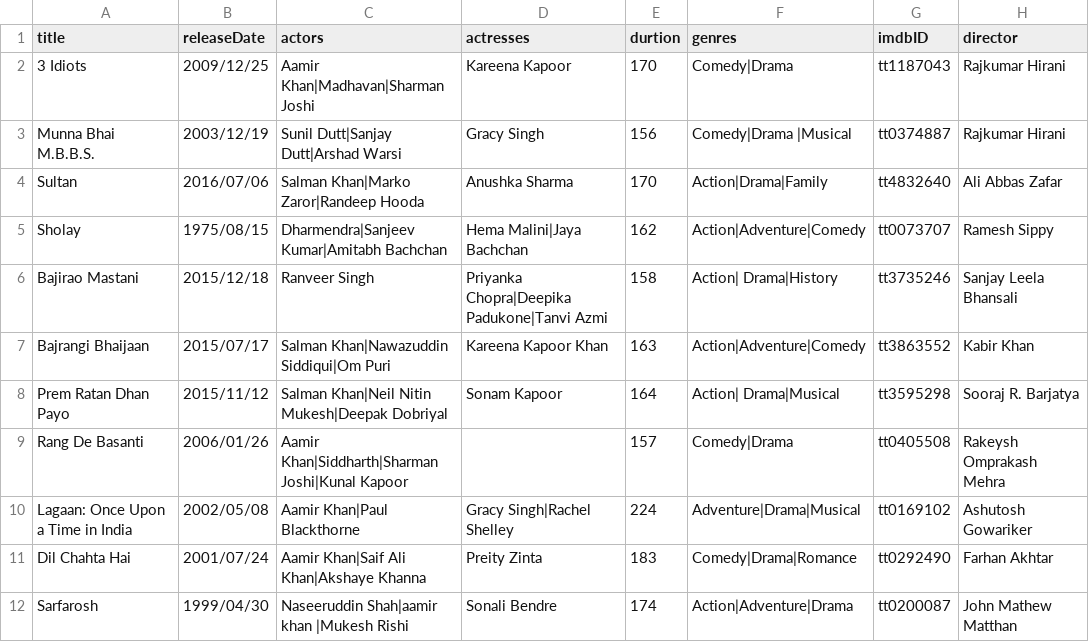
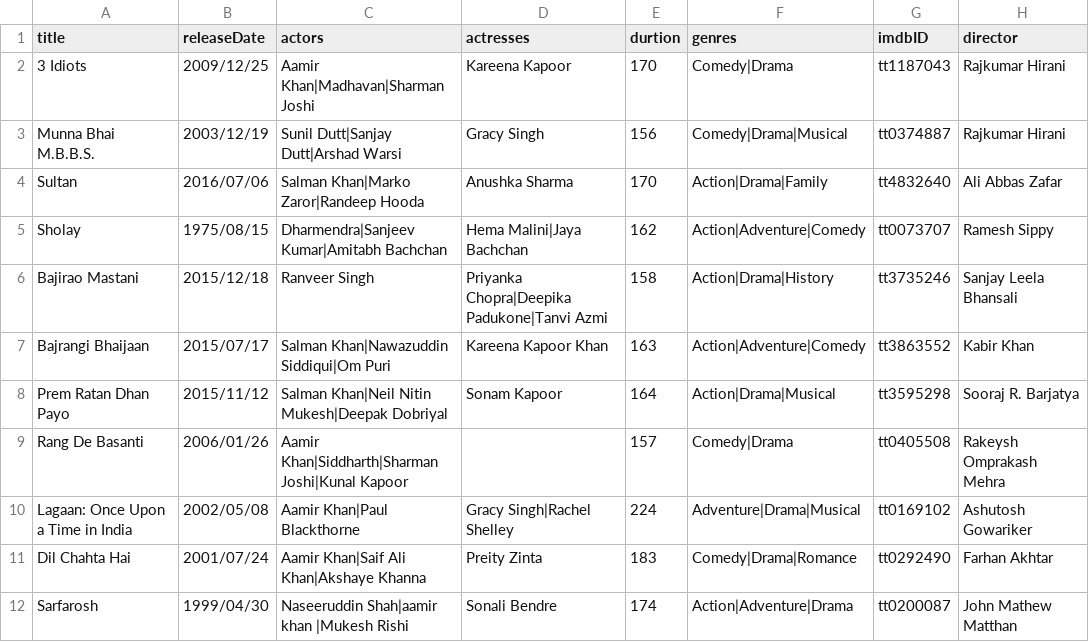
Before and after one commit to TheMaheshBiradar/kotlin, a CSV file: src/movie/movies.csv, drawn as a sheet; the diff names each change by its address in the sheet, - before the commit and + after, or states it on an @@ line.

```diff
--- a/src/movie/movies.csv
+++ b/src/movie/movies.csv
-F3 (genres): Comedy|Drama |Musical
+F3 (genres): Comedy|Drama|Musical
-F6 (genres): Action| Drama|History
+F6 (genres): Action|Drama|History
-F8 (genres): Action| Drama|Musical
+F8 (genres): Action|Drama|Musical
```
Also changed, not shown: 2 other files.
